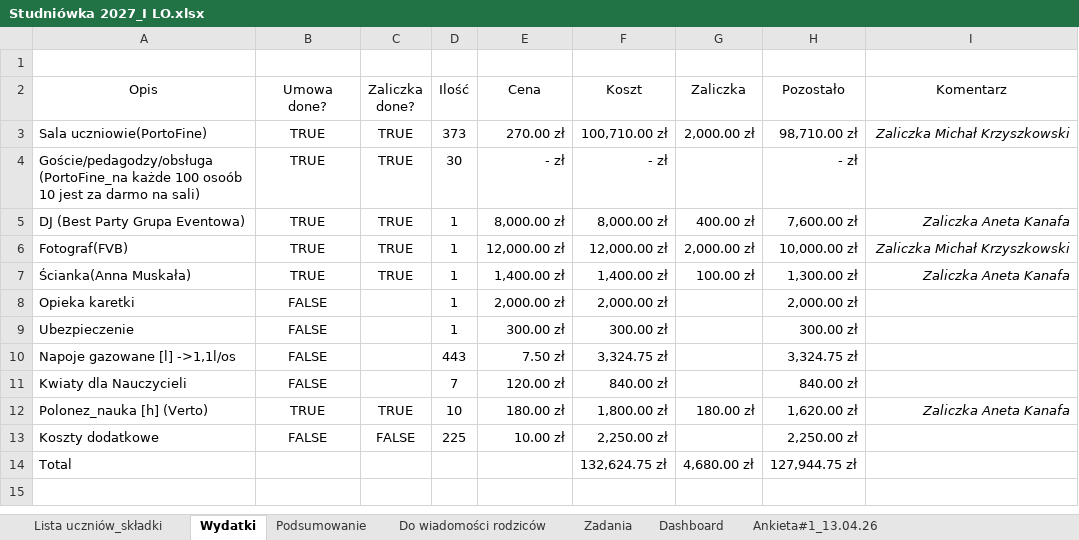
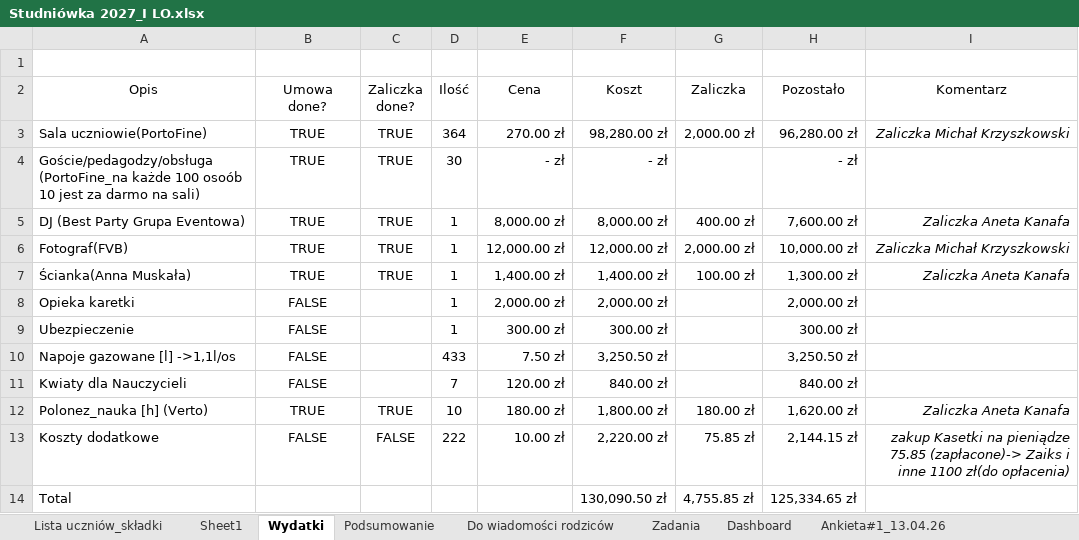
Before and after one commit to mkrzyszkowski8-collab/Studniowka-2027, an Excel workbook: Studniówka 2027_I LO.xlsx, sheet Wydatki, drawn as a sheet; values as stored, in another font and other column widths than the file's, no borders; table styles not drawn; the diff names each change by its address in the sheet, - before the commit and + after, or states it on an @@ line.

```diff
--- a/Studniówka 2027_I LO.xlsx (sheet Wydatki)
+++ b/Studniówka 2027_I LO.xlsx (sheet Wydatki)
+sheet tab: Sheet1
-D3 (Ilość): 373
+D3 (Ilość): 364
-F3 (Koszt): 100,710.00 zł
+F3 (Koszt): 98,280.00 zł
-H3 (Pozostało): 98,710.00 zł
+H3 (Pozostało): 96,280.00 zł
-D10 (Ilość): 443
+D10 (Ilość): 433
-F10 (Koszt): 3,324.75 zł
+F10 (Koszt): 3,250.50 zł
-H10 (Pozostało): 3,324.75 zł
+H10 (Pozostało): 3,250.50 zł
-D13 (Ilość): 225
+D13 (Ilość): 222
-F13 (Koszt): 2,250.00 zł
+F13 (Koszt): 2,220.00 zł
-G13 (Zaliczka): (empty)
+G13 (Zaliczka): 75.85 zł
-H13 (Pozostało): 2,250.00 zł
+H13 (Pozostało): 2,144.15 zł
-I13 (Komentarz): (empty)
+I13 (Komentarz): zakup Kasetki na pieniądze 75.85 (zapłacone)-> Zaiks i inne 1100 zł(do opłacenia)
-F14 (Koszt): 132,624.75 zł
+F14 (Koszt): 130,090.50 zł
-G14 (Zaliczka): 4,680.00 zł
+G14 (Zaliczka): 4,755.85 zł
-H14 (Pozostało): 127,944.75 zł
+H14 (Pozostało): 125,334.65 zł
```
Also changed, not shown: sheet Lista uczniów_składki, sheet Dashboard, sheet Podsumowanie, sheet Do wiadomości rodziców, formulas that keep their value, hidden cells, charts or pictures.
